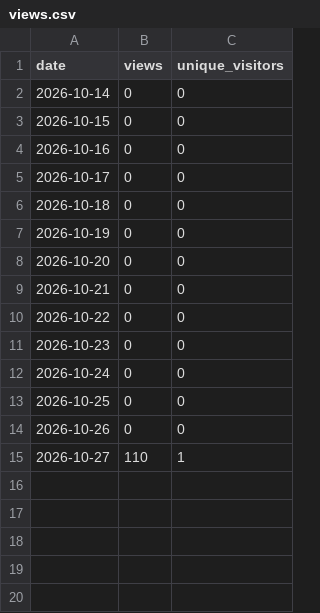
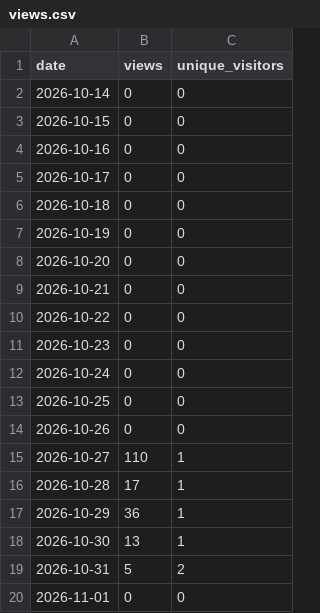
Before and after one commit to dmcr45/arendarvon-castle, a CSV file: traffic/views.csv, drawn as a sheet; the diff names each change by its address in the sheet, - before the commit and + after, or states it on an @@ line.

```diff
--- a/traffic/views.csv
+++ b/traffic/views.csv
+row 16: 2026-10-28 | 17 | 1
+row 17: 2026-10-29 | 36 | 1
+row 18: 2026-10-30 | 13 | 1
+row 19: 2026-10-31 | 5 | 2
+row 20: 2026-11-01 | 0 | 0
```
Also changed, not shown: traffic/clones.csv, traffic/downloads.csv, 1 other file.
